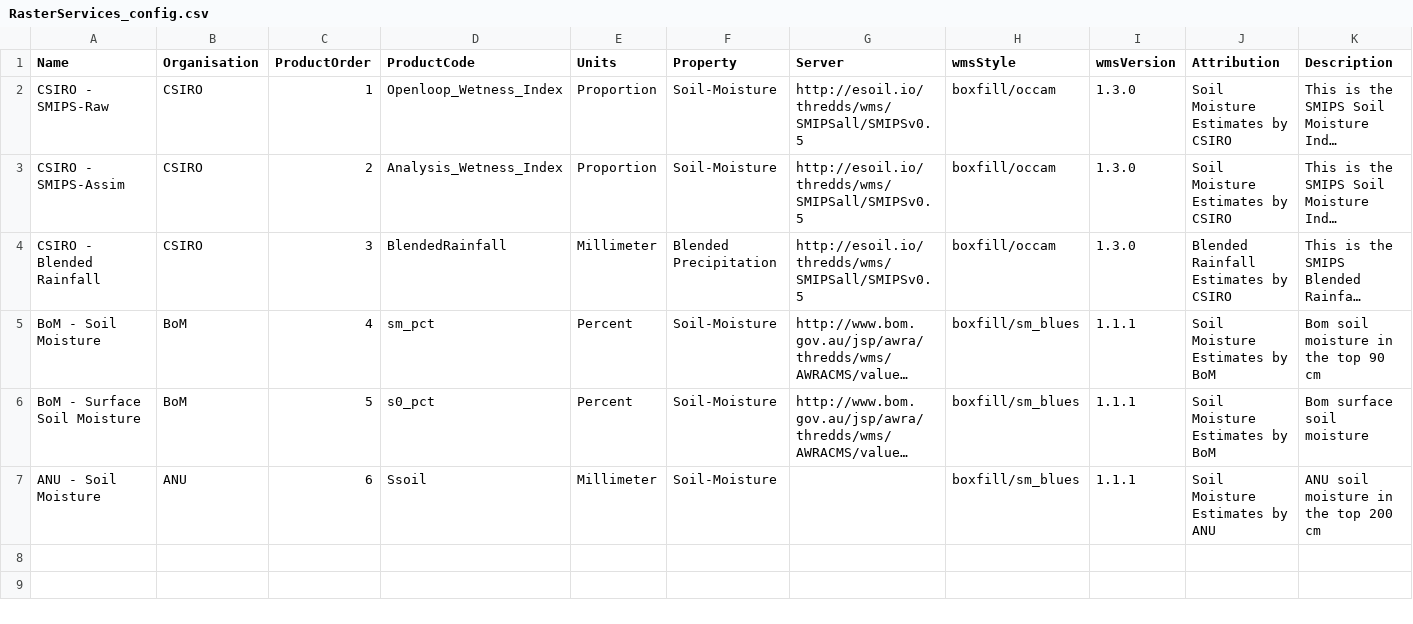
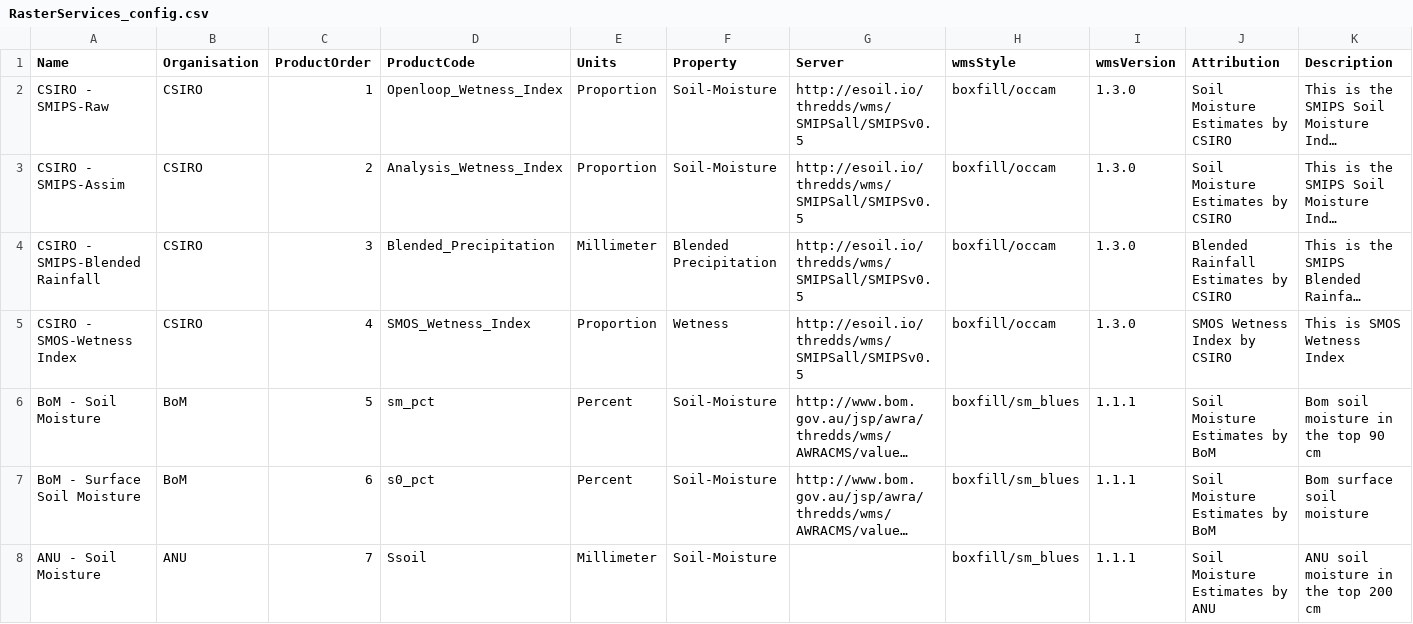
Before and after one commit to RossDSearle/SMIPS_Website, a CSV file: ConfigFiles/RasterServices_config.csv, drawn as a sheet; long unchanged cells end in …; addresses are those after the commit; the diff names each change by its address in the sheet, - before the commit and + after, or states it on an @@ line.

Commit message:
Change blendedrainfall to blended_precipitation, add SMOS wetness index

```diff
--- a/ConfigFiles/RasterServices_config.csv
+++ b/ConfigFiles/RasterServices_config.csv
-A4 (Name): CSIRO - Blended Rainfall
+A4 (Name): CSIRO - SMIPS-Blended Rainfall
-D4 (ProductCode): BlendedRainfall
+D4 (ProductCode): Blended_Precipitation
+row 5: CSIRO - SMOS-Wetness Index | CSIRO | 4 | SMOS_Wetness_Index | Proportion | Wetness | http://esoil.io/thredds/wms/SMIPSall/SMIPSv0.5 | boxfill/occam | 1.3.0 | SMOS Wetness Index by CSIRO | This is SMOS Wetness Index
-C6 (ProductOrder): 4
+C6 (ProductOrder): 5
-C7 (ProductOrder): 5
+C7 (ProductOrder): 6
-C8 (ProductOrder): 6
+C8 (ProductOrder): 7
```
